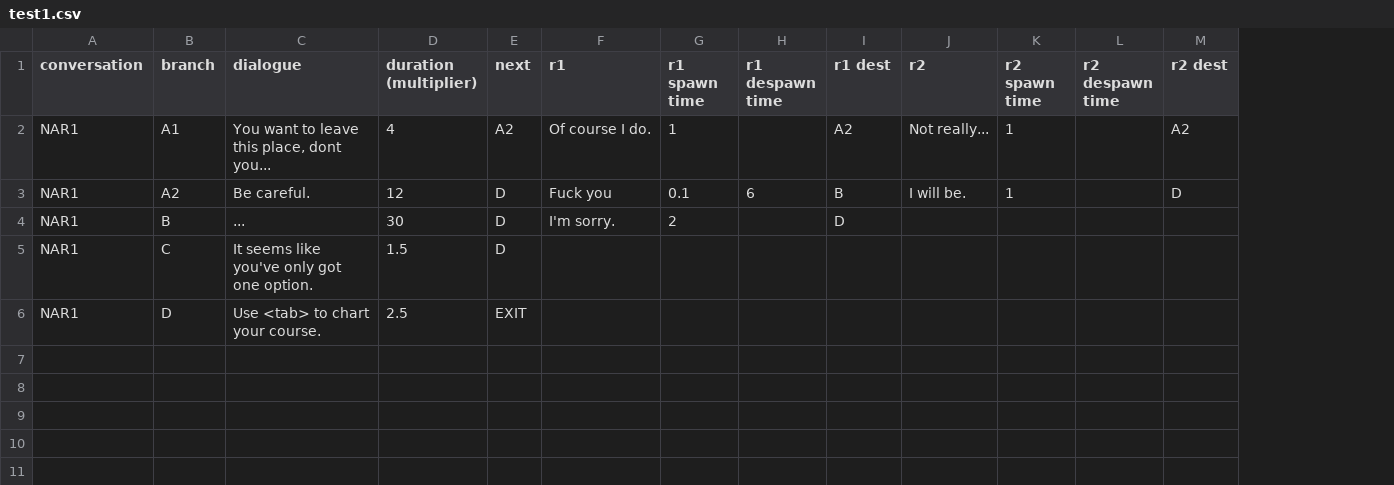
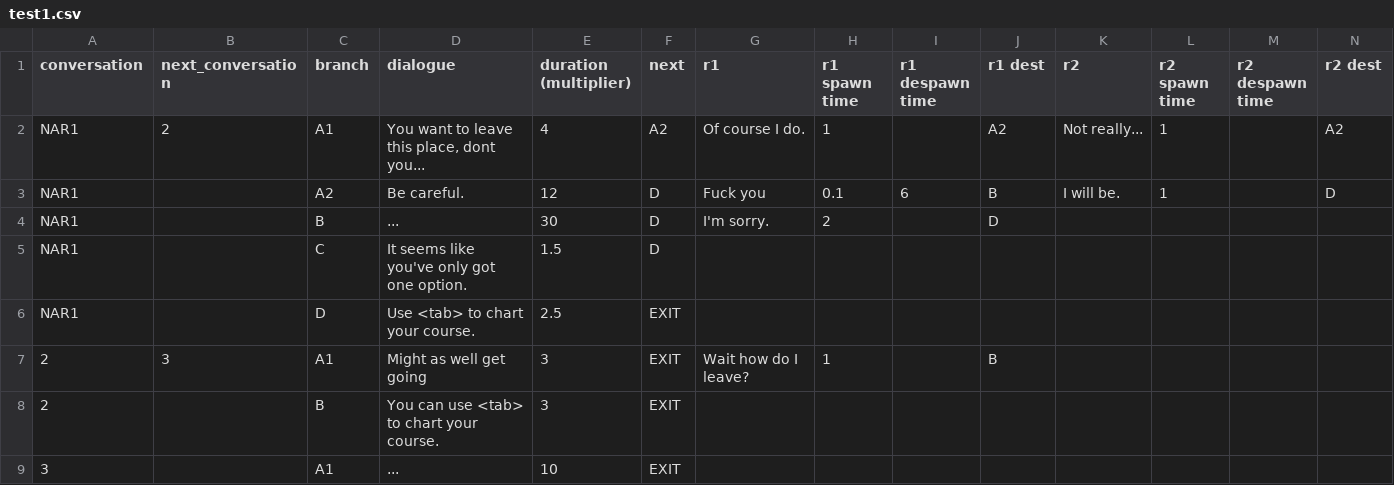
Before and after one commit to Lukko-Digital/upwell, a CSV file: assets/shitty_assets/test1.csv, drawn as a sheet; only a part is shown; rows hold the shown columns only; the diff names each change by its address in the sheet, - before the commit and + after, or states it on an @@ line.

Commit message:
can progress global dialogue state

```diff
--- a/assets/shitty_assets/test1.csv
+++ b/assets/shitty_assets/test1.csv
+column B (next_conversation), row 2: 2
+row 7: 2 | 3 | A1 | Might as well get going | 3 | EXIT | Wait how do I leave? | 1 |  | B
+row 8: 2 |  | B | You can use <tab> to chart your course. | 3 | EXIT
+row 9: 3 |  | A1 | ... | 10 | EXIT
```
Also changed, not shown: 3 other files.
